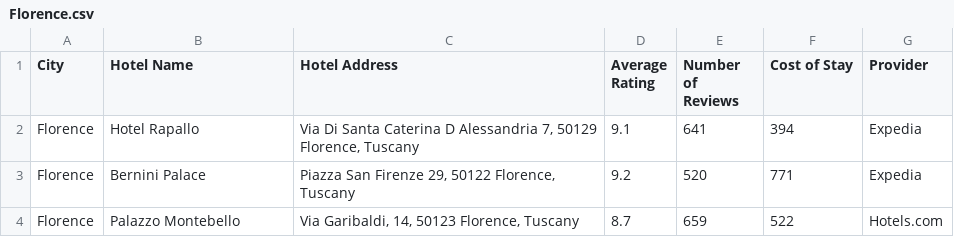
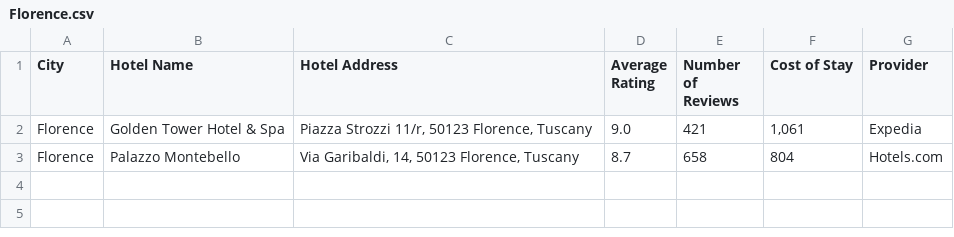
Before and after one commit to BlairMar/cheapflights-webscraping-team, a CSV file: src/Hotels/Cleaned_CSVs/Florence.csv, drawn as a sheet.

```diff
--- a/src/Hotels/Cleaned_CSVs/Florence.csv
+++ b/src/Hotels/Cleaned_CSVs/Florence.csv
@@ -1,4 +1,3 @@
 City,Hotel Name,Hotel Address,Average Rating,Number of Reviews,Cost of Stay,Provider
-Florence,Hotel Rapallo,"Via Di Santa Caterina D Alessandria 7, 50129 Florence, Tuscany",9.1,641,394,Expedia
-Florence,Bernini Palace,"Piazza San Firenze 29, 50122 Florence, Tuscany",9.2,520,771,Expedia
-Florence,Palazzo Montebello,"Via Garibaldi, 14, 50123 Florence, Tuscany",8.7,659,522,Hotels.com
+Florence,Golden Tower Hotel & Spa,"Piazza Strozzi 11/r, 50123 Florence, Tuscany",9.0,421,"1,061",Expedia
+Florence,Palazzo Montebello,"Via Garibaldi, 14, 50123 Florence, Tuscany",8.7,658,804,Hotels.com
```
Also changed, not shown: src/Hotels/Raw_Data/Florence.csv, 26 other files.
